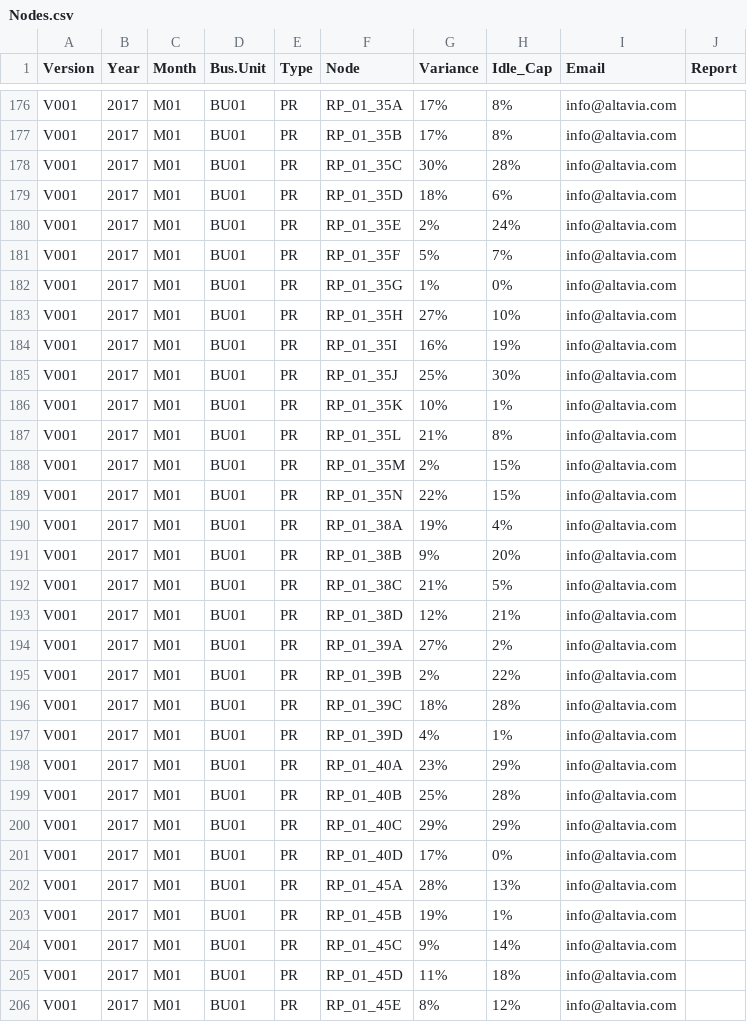
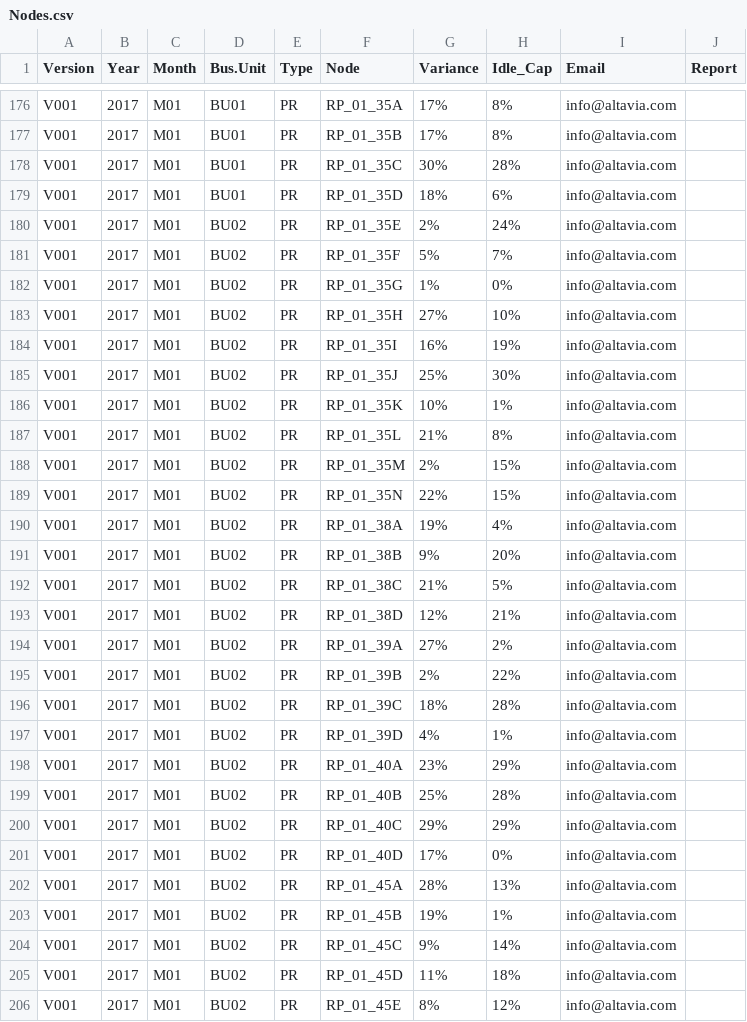
Before and after one commit to Top-Developer/DataVisualization-D3.js, a CSV file: data/Nodes.csv, drawn as a sheet; only a part is shown, gaps mark what is left out; the diff covers the shown part only.

Commit message:
prepared data for filtering

```diff
--- a/data/Nodes.csv
+++ b/data/Nodes.csv
@@ -179,28 +179,28 @@ V001,2017,M01,BU01,PR,RP_01_35C,30%,28%,info@altavia.com,
 V001,2017,M01,BU01,PR,RP_01_35D,18%,6%,info@altavia.com,
-V001,2017,M01,BU01,PR,RP_01_35E,2%,24%,info@altavia.com,
-V001,2017,M01,BU01,PR,RP_01_35F,5%,7%,info@altavia.com,
-V001,2017,M01,BU01,PR,RP_01_35G,1%,0%,info@altavia.com,
-V001,2017,M01,BU01,PR,RP_01_35H,27%,10%,info@altavia.com,
-V001,2017,M01,BU01,PR,RP_01_35I,16%,19%,info@altavia.com,
-V001,2017,M01,BU01,PR,RP_01_35J,25%,30%,info@altavia.com,
-V001,2017,M01,BU01,PR,RP_01_35K,10%,1%,info@altavia.com,
-V001,2017,M01,BU01,PR,RP_01_35L,21%,8%,info@altavia.com,
-V001,2017,M01,BU01,PR,RP_01_35M,2%,15%,info@altavia.com,
-V001,2017,M01,BU01,PR,RP_01_35N,22%,15%,info@altavia.com,
-V001,2017,M01,BU01,PR,RP_01_38A,19%,4%,info@altavia.com,
-V001,2017,M01,BU01,PR,RP_01_38B,9%,20%,info@altavia.com,
-V001,2017,M01,BU01,PR,RP_01_38C,21%,5%,info@altavia.com,
-V001,2017,M01,BU01,PR,RP_01_38D,12%,21%,info@altavia.com,
-V001,2017,M01,BU01,PR,RP_01_39A,27%,2%,info@altavia.com,
-V001,2017,M01,BU01,PR,RP_01_39B,2%,22%,info@altavia.com,
-V001,2017,M01,BU01,PR,RP_01_39C,18%,28%,info@altavia.com,
-V001,2017,M01,BU01,PR,RP_01_39D,4%,1%,info@altavia.com,
-V001,2017,M01,BU01,PR,RP_01_40A,23%,29%,info@altavia.com,
-V001,2017,M01,BU01,PR,RP_01_40B,25%,28%,info@altavia.com,
-V001,2017,M01,BU01,PR,RP_01_40C,29%,29%,info@altavia.com,
-V001,2017,M01,BU01,PR,RP_01_40D,17%,0%,info@altavia.com,
-V001,2017,M01,BU01,PR,RP_01_45A,28%,13%,info@altavia.com,
-V001,2017,M01,BU01,PR,RP_01_45B,19%,1%,info@altavia.com,
-V001,2017,M01,BU01,PR,RP_01_45C,9%,14%,info@altavia.com,
-V001,2017,M01,BU01,PR,RP_01_45D,11%,18%,info@altavia.com,
-V001,2017,M01,BU01,PR,RP_01_45E,8%,12%,info@altavia.com,
+V001,2017,M01,BU02,PR,RP_01_35E,2%,24%,info@altavia.com,
+V001,2017,M01,BU02,PR,RP_01_35F,5%,7%,info@altavia.com,
+V001,2017,M01,BU02,PR,RP_01_35G,1%,0%,info@altavia.com,
+V001,2017,M01,BU02,PR,RP_01_35H,27%,10%,info@altavia.com,
+V001,2017,M01,BU02,PR,RP_01_35I,16%,19%,info@altavia.com,
+V001,2017,M01,BU02,PR,RP_01_35J,25%,30%,info@altavia.com,
+V001,2017,M01,BU02,PR,RP_01_35K,10%,1%,info@altavia.com,
+V001,2017,M01,BU02,PR,RP_01_35L,21%,8%,info@altavia.com,
+V001,2017,M01,BU02,PR,RP_01_35M,2%,15%,info@altavia.com,
+V001,2017,M01,BU02,PR,RP_01_35N,22%,15%,info@altavia.com,
+V001,2017,M01,BU02,PR,RP_01_38A,19%,4%,info@altavia.com,
+V001,2017,M01,BU02,PR,RP_01_38B,9%,20%,info@altavia.com,
+V001,2017,M01,BU02,PR,RP_01_38C,21%,5%,info@altavia.com,
+V001,2017,M01,BU02,PR,RP_01_38D,12%,21%,info@altavia.com,
+V001,2017,M01,BU02,PR,RP_01_39A,27%,2%,info@altavia.com,
+V001,2017,M01,BU02,PR,RP_01_39B,2%,22%,info@altavia.com,
+V001,2017,M01,BU02,PR,RP_01_39C,18%,28%,info@altavia.com,
+V001,2017,M01,BU02,PR,RP_01_39D,4%,1%,info@altavia.com,
+V001,2017,M01,BU02,PR,RP_01_40A,23%,29%,info@altavia.com,
+V001,2017,M01,BU02,PR,RP_01_40B,25%,28%,info@altavia.com,
+V001,2017,M01,BU02,PR,RP_01_40C,29%,29%,info@altavia.com,
+V001,2017,M01,BU02,PR,RP_01_40D,17%,0%,info@altavia.com,
+V001,2017,M01,BU02,PR,RP_01_45A,28%,13%,info@altavia.com,
+V001,2017,M01,BU02,PR,RP_01_45B,19%,1%,info@altavia.com,
+V001,2017,M01,BU02,PR,RP_01_45C,9%,14%,info@altavia.com,
+V001,2017,M01,BU02,PR,RP_01_45D,11%,18%,info@altavia.com,
+V001,2017,M01,BU02,PR,RP_01_45E,8%,12%,info@altavia.com,
```
Also changed, not shown: 15 edited cells elsewhere in this file, 2 other files.
